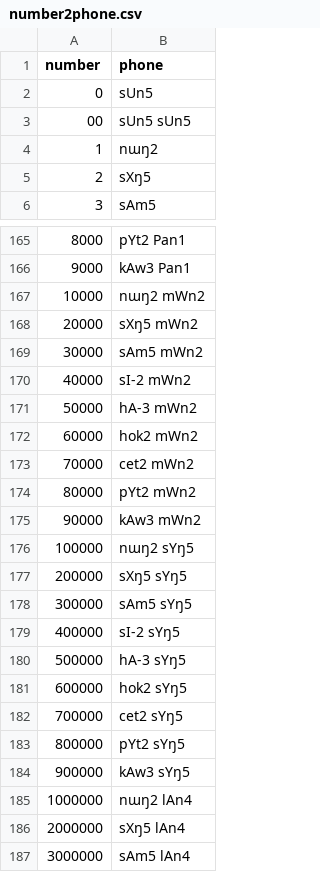
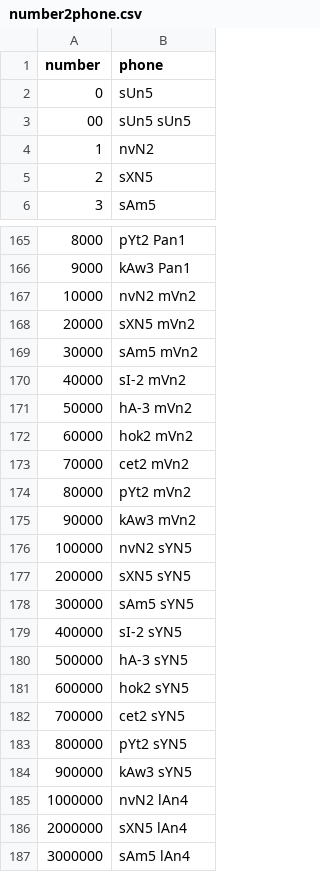
Before and after one commit to nozomiyamada/thaig2p, a CSV file: number2phone.csv, drawn as a sheet; only a part is shown, gaps mark what is left out; the diff covers the shown part only.

```diff
--- a/number2phone.csv
+++ b/number2phone.csv
@@ -3,4 +3,4 @@ number,phone
 00,sUn5 sUn5
-1,nɯŋ2
-2,sXŋ5
+1,nvN2
+2,sXN5
 3,sAm5
@@ -166,22 +166,22 @@ number,phone
 9000,kAw3 Pan1
-10000,nɯŋ2 mWn2
-20000,sXŋ5 mWn2
-30000,sAm5 mWn2
-40000,sI-2 mWn2
-50000,hA-3 mWn2
-60000,hok2 mWn2
-70000,cet2 mWn2
-80000,pYt2 mWn2
-90000,kAw3 mWn2
-100000,nɯŋ2 sYŋ5
-200000,sXŋ5 sYŋ5
-300000,sAm5 sYŋ5
-400000,sI-2 sYŋ5
-500000,hA-3 sYŋ5
-600000,hok2 sYŋ5
-700000,cet2 sYŋ5
-800000,pYt2 sYŋ5
-900000,kAw3 sYŋ5
-1000000,nɯŋ2 lAn4
-2000000,sXŋ5 lAn4
+10000,nvN2 mVn2
+20000,sXN5 mVn2
+30000,sAm5 mVn2
+40000,sI-2 mVn2
+50000,hA-3 mVn2
+60000,hok2 mVn2
+70000,cet2 mVn2
+80000,pYt2 mVn2
+90000,kAw3 mVn2
+100000,nvN2 sYN5
+200000,sXN5 sYN5
+300000,sAm5 sYN5
+400000,sI-2 sYN5
+500000,hA-3 sYN5
+600000,hok2 sYN5
+700000,cet2 sYN5
+800000,pYt2 sYN5
+900000,kAw3 sYN5
+1000000,nvN2 lAn4
+2000000,sXN5 lAn4
 3000000,sAm5 lAn4
```
Also changed, not shown: 59 edited cells elsewhere in this file, 3 other files.
